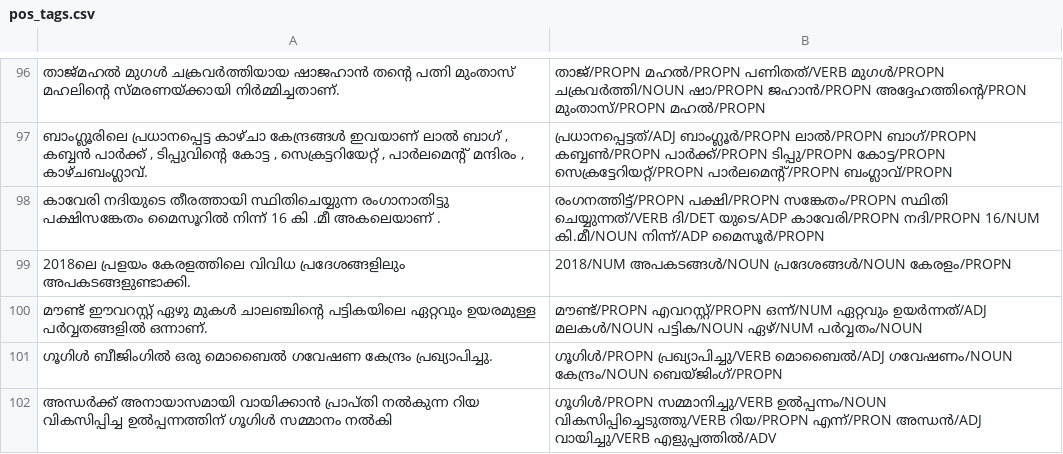
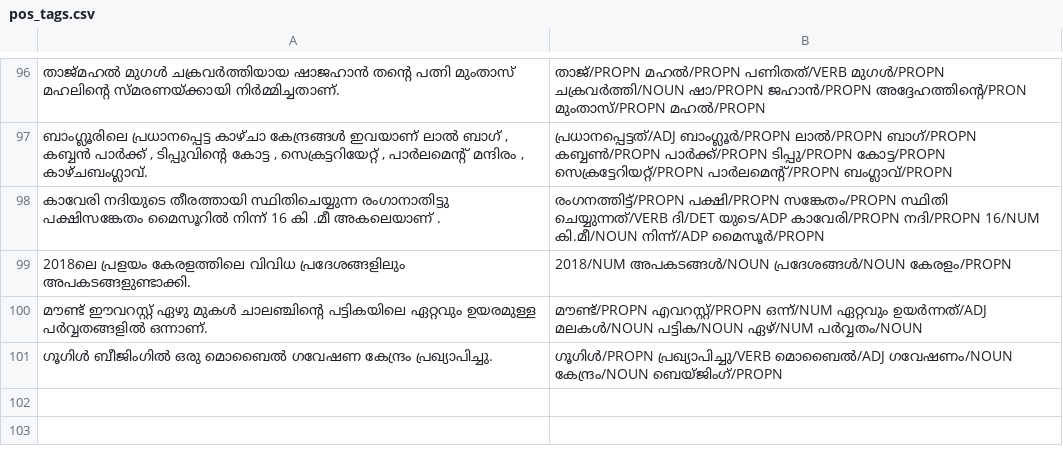
Before and after one commit to gauthamcsudheer/Malayalam-Parser, a CSV file: malayalam_parser_project/static/pos_tags.csv, drawn as a sheet; only a part is shown, gaps mark what is left out.

```diff
--- a/malayalam_parser_project/static/pos_tags.csv
+++ b/malayalam_parser_project/static/pos_tags.csv
@@ -101,2 +101 @@
 ഗൂഗിൾ ബീജിംഗിൽ ഒരു മൊബൈൽ ഗവേഷണ കേന്ദ്രം പ്രഖ്യാപിച്ചു.,ഗൂഗിൾ/PROPN പ്രഖ്യാപിച്ചു/VERB മൊബൈൽ/ADJ ഗവേഷണം/NOUN കേന്ദ്രം/NOUN ബെയ്ജിംഗ്/PROPN
-അന്ധർക്ക് അനായാസമായി വായിക്കാൻ പ്രാപ്‌തി നൽകുന്ന റിയ വികസിപ്പിച്ച ഉൽപ്പന്നത്തിന് ഗൂഗിൾ സമ്മാനം നൽകി,ഗൂഗിൾ/PROPN സമ്മാനിച്ചു/VERB ഉൽപ്പന്നം/NOUN വികസിപ്പിച്ചെടുത്തു/VERB റിയ/PROPN എന്ന്/PRON അന്ധൻ/ADJ വായിച്ചു/VERB എളുപ്പത്തിൽ/ADV
```
Also changed, not shown: malayalam_parser_project/static/entities.csv, malayalam_parser_project/static/sentiment.csv, 2 other files.
